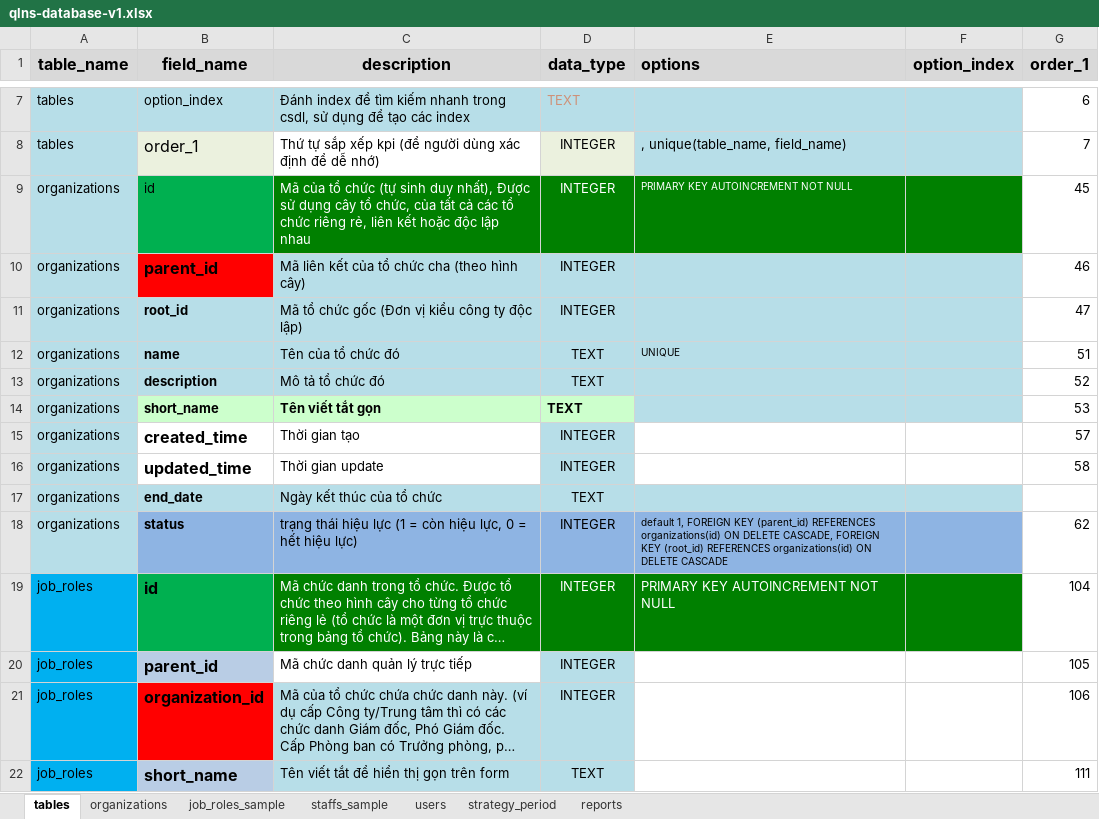
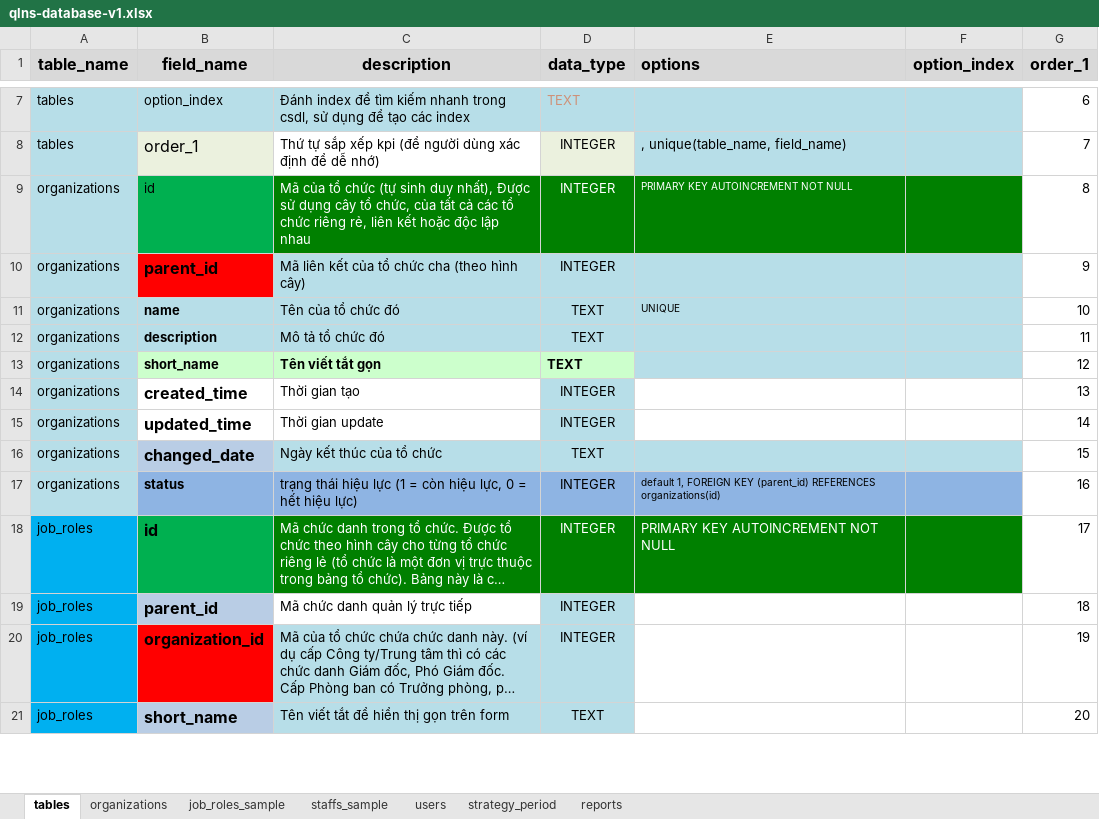
Before and after one commit to nvdinh185/node4-qlns, an Excel workbook: db/excel/qlns-database-v1.xlsx, sheet tables, drawn as a sheet; only a part is shown, gaps mark what is left out; long unchanged cells end in …; values as stored, in another font and other column widths than the file's, no borders; removed rows and columns are numbered as before the commit, all else as after; the diff covers the shown part only; the diff names each change by its address in the sheet, - before the commit and + after, or states it on an @@ line.

```diff
--- a/db/excel/qlns-database-v1.xlsx (sheet tables)
+++ b/db/excel/qlns-database-v1.xlsx (sheet tables)
-G9 (order_1): 45
+G9 (order_1): 8
-G10 (order_1): 46
+G10 (order_1): 9
-row 11: organizations | root_id | Mã tổ chức gốc (Đơn vị kiểu công ty độc lập) | INTEGER |  |  | 47
-G11 (order_1): 51
+G11 (order_1): 10
-G12 (order_1): 52
+G12 (order_1): 11
-G13 (order_1): 53
+G13 (order_1): 12
-G14 (order_1): 57
+G14 (order_1): 13
-G15 (order_1): 58
+G15 (order_1): 14
-B16 (field_name): end_date
+B16 (field_name): changed_date
@@ B16 text size: larger @@
-G16 (order_1): (empty)
+G16 (order_1): 15
-E17 (options): …REFERENCES organizations(id) ON DELETE CASCADE, FOREIGN KEY (root_id) REFERENCES organizations(id) ON DELETE CASCADE
+E17 (options): …REFERENCES organizations(id)
-G17 (order_1): 62
+G17 (order_1): 16
-G18 (order_1): 104
+G18 (order_1): 17
-G19 (order_1): 105
+G19 (order_1): 18
-G20 (order_1): 106
+G20 (order_1): 19
-G21 (order_1): 111
+G21 (order_1): 20
```
Also changed, not shown: other rows of this sheet, sheet organizations, sheet staffs_sample, sheet job_roles_sample, templates/sample-info.xlsx, templates/sample.xlsx, 12 other files.
